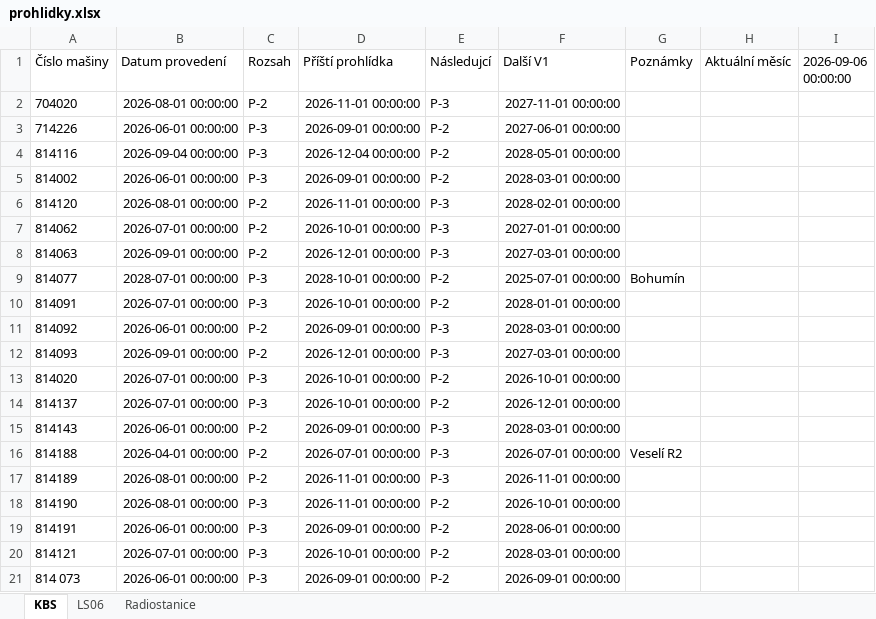
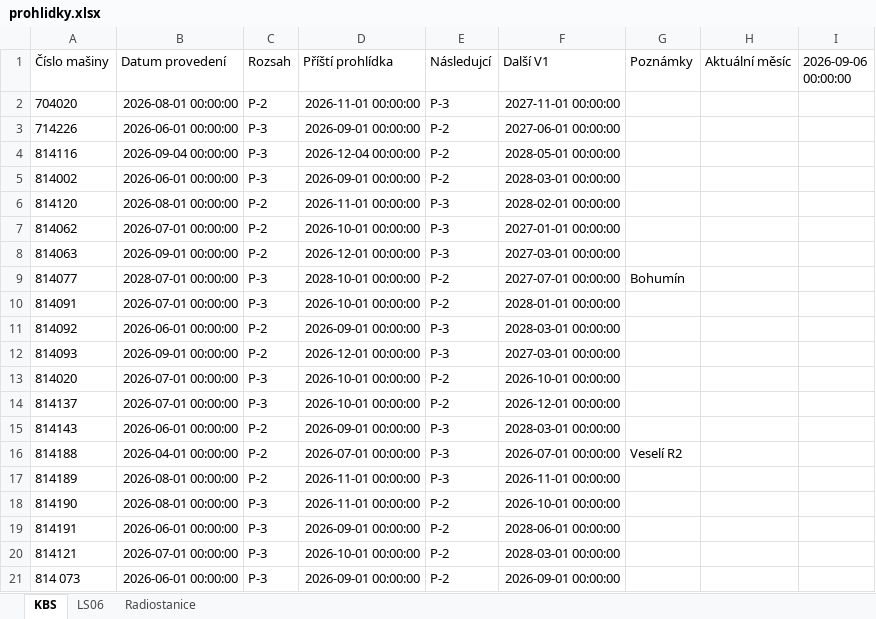
Before and after one commit to truckcsgofan-P5/Prohlidky, an Excel workbook: prohlidky.xlsx, sheet KBS, drawn as a sheet; values as stored, in another font and other column widths than the file's, no borders; the diff names each change by its address in the sheet, - before the commit and + after, or states it on an @@ line.

Commit message:
Aktualizace dat z webové aplikace

```diff
--- a/prohlidky.xlsx (sheet KBS)
+++ b/prohlidky.xlsx (sheet KBS)
-F9 (Další V1): 2025-07-01 00:00:00
+F9 (Další V1): 2027-07-01 00:00:00
```
